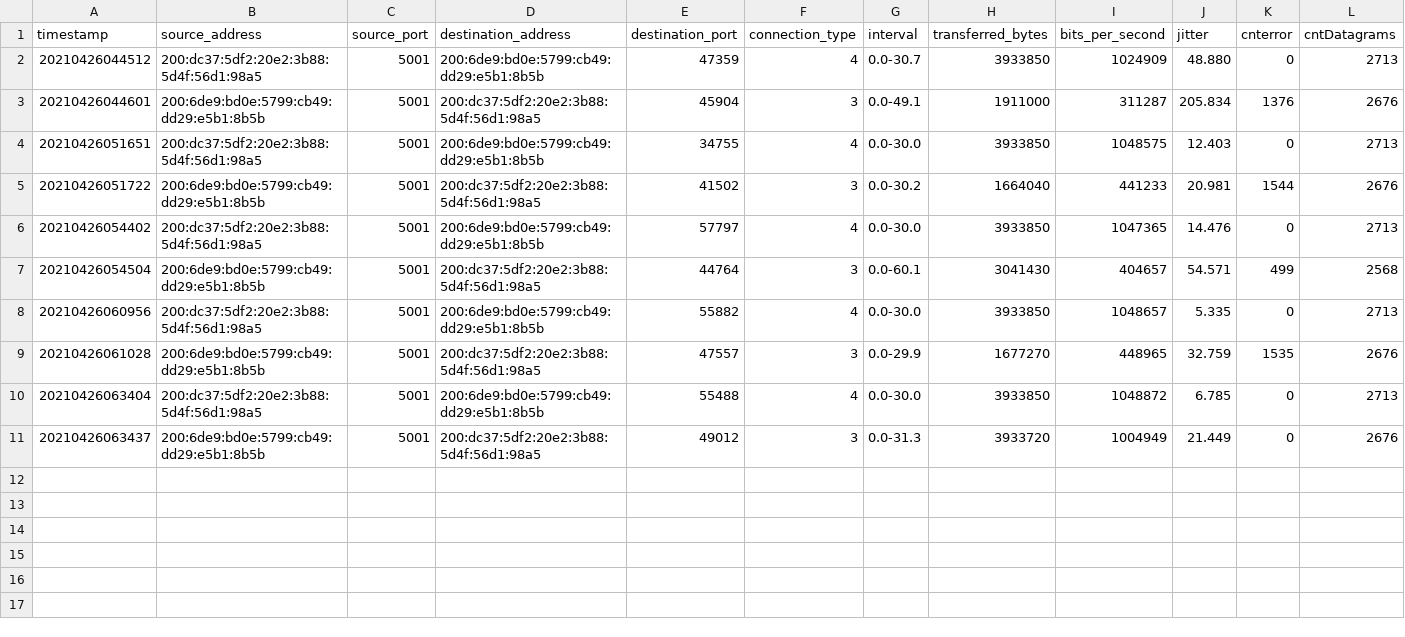
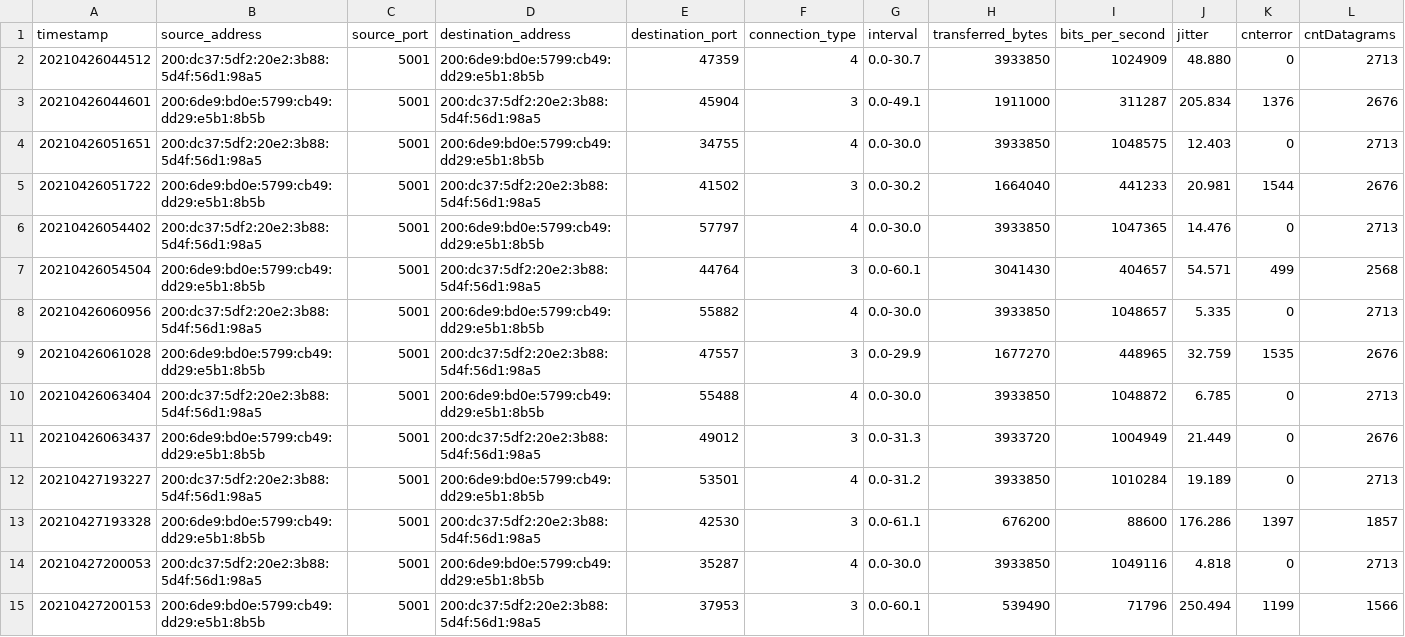
Before and after one commit to pmessan/network-testing-project, a CSV file: test-results/Ghana/iperf_udp_test/iperf_udp_1.csv, drawn as a sheet; only a part is shown; rows hold the shown columns only; the diff names each change by its address in the sheet, - before the commit and + after, or states it on an @@ line.

```diff
--- a/test-results/Ghana/iperf_udp_test/iperf_udp_1.csv
+++ b/test-results/Ghana/iperf_udp_test/iperf_udp_1.csv
+row 12: 20210427193227 | 200:dc37:5df2:20e2:3b88:5d4f:56d1:98a5 | 5001 | 200:6de9:bd0e:5799:cb49:dd29:e5b1:8b5b | 53501 | 4 | 0.0-31.2 | 3933850 | 1010284 | 19.189 | 0 | 2713
+row 13: 20210427193328 | 200:6de9:bd0e:5799:cb49:dd29:e5b1:8b5b | 5001 | 200:dc37:5df2:20e2:3b88:5d4f:56d1:98a5 | 42530 | 3 | 0.0-61.1 | 676200 | 88600 | 176.286 | 1397 | 1857
+row 14: 20210427200053 | 200:dc37:5df2:20e2:3b88:5d4f:56d1:98a5 | 5001 | 200:6de9:bd0e:5799:cb49:dd29:e5b1:8b5b | 35287 | 4 | 0.0-30.0 | 3933850 | 1049116 | 4.818 | 0 | 2713
+row 15: 20210427200153 | 200:6de9:bd0e:5799:cb49:dd29:e5b1:8b5b | 5001 | 200:dc37:5df2:20e2:3b88:5d4f:56d1:98a5 | 37953 | 3 | 0.0-60.1 | 539490 | 71796 | 250.494 | 1199 | 1566
```
Also changed, not shown: test-results/Ghana/iperf_udp_test/iperf_udp_3.csv, test-results/Ghana/ping_test/ping_test_1.csv, 20 other files.
